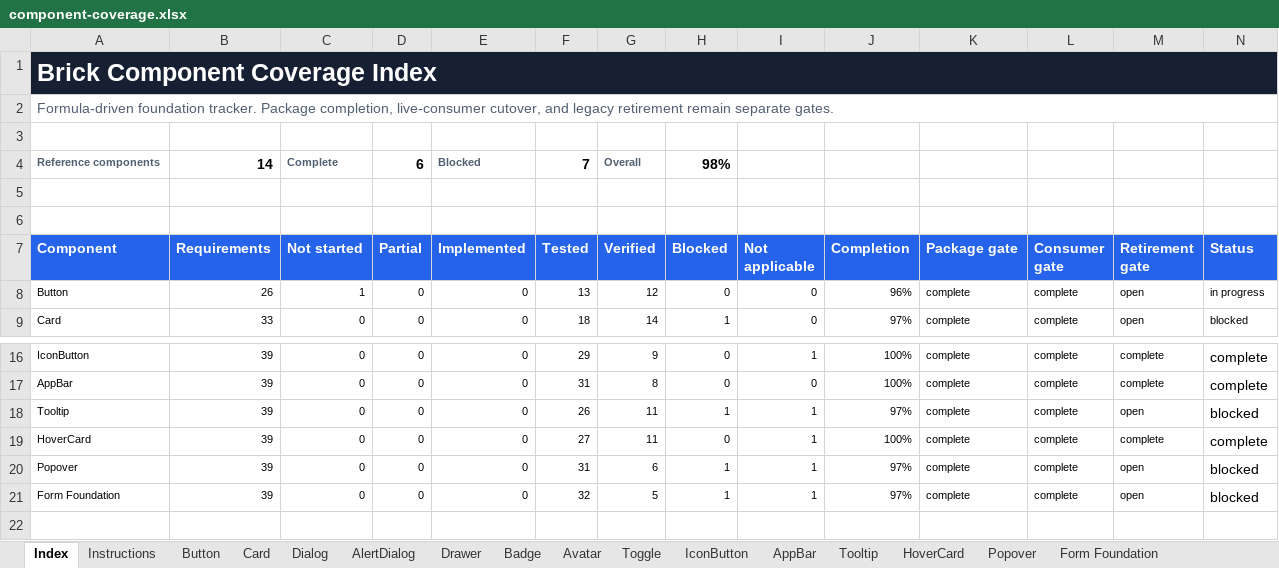
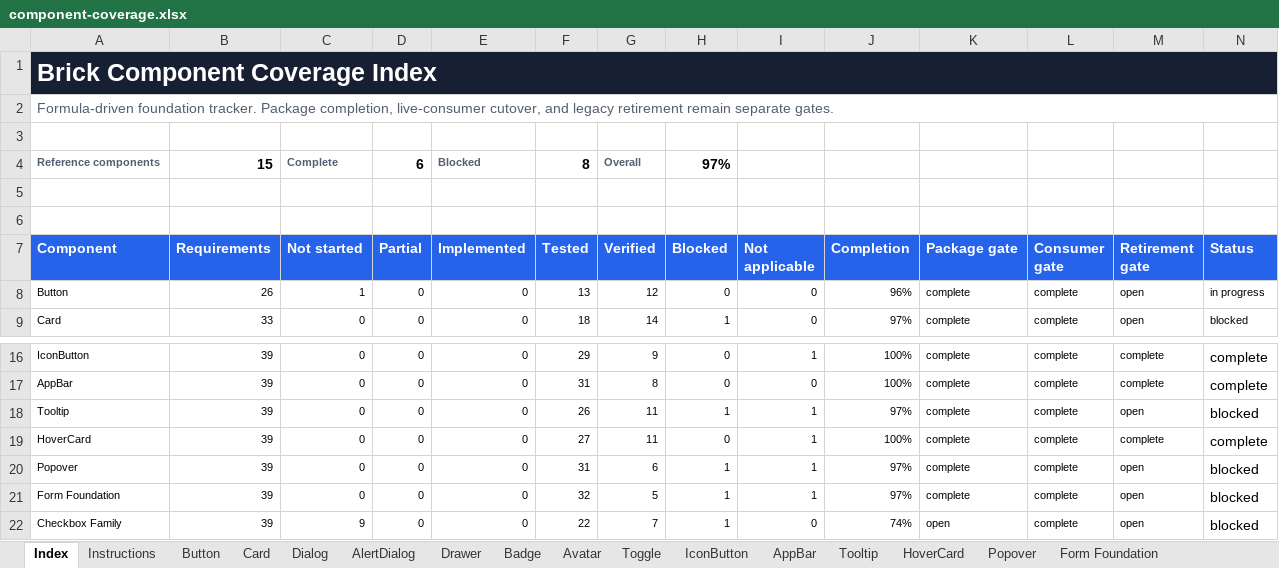
Before and after one commit to flowstack-ui/brick, an Excel workbook: playground/component-coverage.xlsx, sheet Index, drawn as a sheet; only a part is shown, gaps mark what is left out; values as stored, in another font and other column widths than the file's, no borders; charts and pictures and conditional formats and table styles not drawn; the diff names each change by its address in the sheet, - before the commit and + after, or states it on an @@ line.

```diff
--- a/playground/component-coverage.xlsx (sheet Index)
+++ b/playground/component-coverage.xlsx (sheet Index)
-B4 (Requirements): 14
+B4 (Requirements): 15
-F4 (Tested): 7
+F4 (Tested): 8
-H4 (Blocked): 98%
+H4 (Blocked): 97%
+row 22: Checkbox Family | 39 | 9 | 0 | 0 | 22 | 7 | 1 | 0 | 74% | open | complete | open | blocked
```
Also changed, not shown: other sheet tabs, formulas that keep their value, 13 other files.
